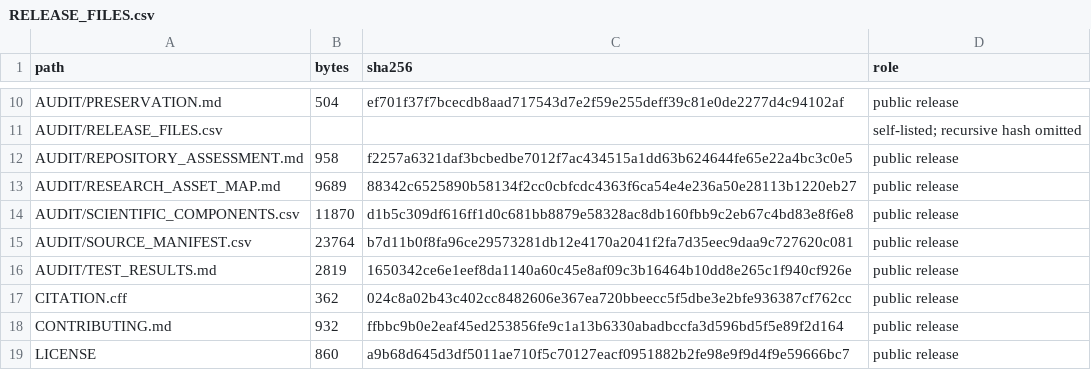
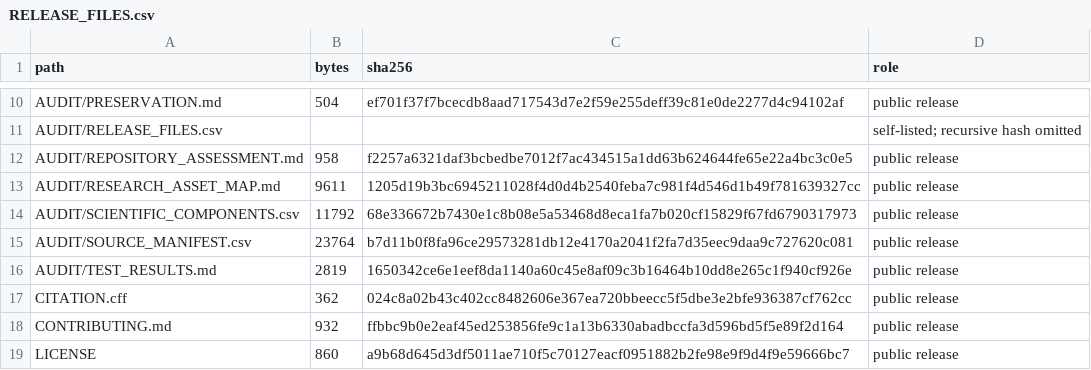
Before and after one commit to 1HPdhruv/Alzheimer, a CSV file: AUDIT/RELEASE_FILES.csv, drawn as a sheet; only a part is shown, gaps mark what is left out.

```diff
--- a/AUDIT/RELEASE_FILES.csv
+++ b/AUDIT/RELEASE_FILES.csv
@@ -12,4 +12,4 @@ AUDIT/RELEASE_FILES.csv,,,self-listed; recursive hash omitted
 AUDIT/REPOSITORY_ASSESSMENT.md,958,f2257a6321daf3bcbedbe7012f7ac434515a1dd63b624644fe65e22a4bc3c0e5,public release
-AUDIT/RESEARCH_ASSET_MAP.md,9689,88342c6525890b58134f2cc0cbfcdc4363f6ca54e4e236a50e28113b1220eb27,public release
-AUDIT/SCIENTIFIC_COMPONENTS.csv,11870,d1b5c309df616ff1d0c681bb8879e58328ac8db160fbb9c2eb67c4bd83e8f6e8,public release
+AUDIT/RESEARCH_ASSET_MAP.md,9611,1205d19b3bc6945211028f4d0d4b2540feba7c981f4d546d1b49f781639327cc,public release
+AUDIT/SCIENTIFIC_COMPONENTS.csv,11792,68e336672b7430e1c8b08e5a53468d8eca1fa7b020cf15829f67fd6790317973,public release
 AUDIT/SOURCE_MANIFEST.csv,23764,b7d11b0f8fa96ce29573281db12e4170a2041f2fa7d35eec9daa9c727620c081,public release
```
Also changed, not shown: AUDIT/SCIENTIFIC_COMPONENTS.csv, 1 other file.
